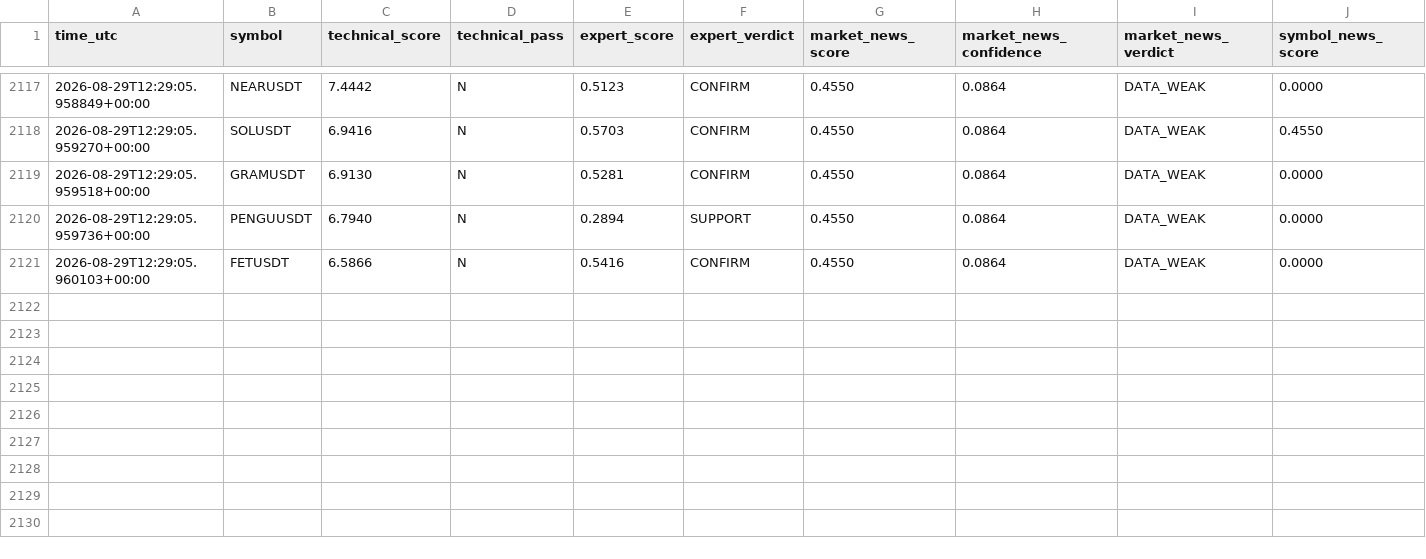
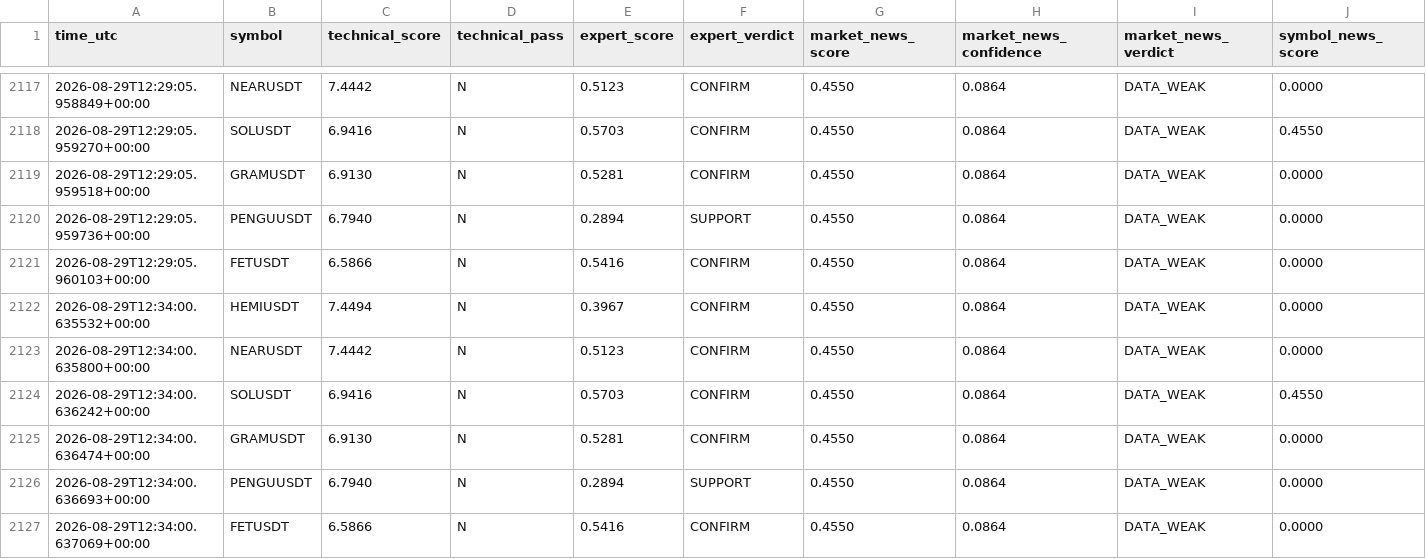
Before and after one commit to mrmatinbolandnazar-web/crypto-paper-bot, a CSV file: vps_reports/news_shadow_v5_4.csv, drawn as a sheet; only a part is shown, gaps mark what is left out; rows hold the shown columns only; the diff names each change by its address in the sheet, - before the commit and + after, or states it on an @@ line.

```diff
--- a/vps_reports/news_shadow_v5_4.csv
+++ b/vps_reports/news_shadow_v5_4.csv
+row 2122: 2026-08-29T12:34:00.635532+00:00 | HEMIUSDT | 7.4494 | N | 0.3967 | CONFIRM | 0.4550 | 0.0864 | DATA_WEAK | 0.0000
+row 2123: 2026-08-29T12:34:00.635800+00:00 | NEARUSDT | 7.4442 | N | 0.5123 | CONFIRM | 0.4550 | 0.0864 | DATA_WEAK | 0.0000
+row 2124: 2026-08-29T12:34:00.636242+00:00 | SOLUSDT | 6.9416 | N | 0.5703 | CONFIRM | 0.4550 | 0.0864 | DATA_WEAK | 0.4550
+row 2125: 2026-08-29T12:34:00.636474+00:00 | GRAMUSDT | 6.9130 | N | 0.5281 | CONFIRM | 0.4550 | 0.0864 | DATA_WEAK | 0.0000
+row 2126: 2026-08-29T12:34:00.636693+00:00 | PENGUUSDT | 6.7940 | N | 0.2894 | SUPPORT | 0.4550 | 0.0864 | DATA_WEAK | 0.0000
+row 2127: 2026-08-29T12:34:00.637069+00:00 | FETUSDT | 6.5866 | N | 0.5416 | CONFIRM | 0.4550 | 0.0864 | DATA_WEAK | 0.0000
```
Also changed, not shown: 5 other files.
